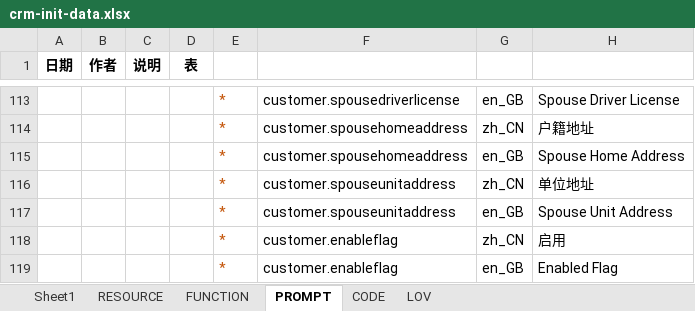
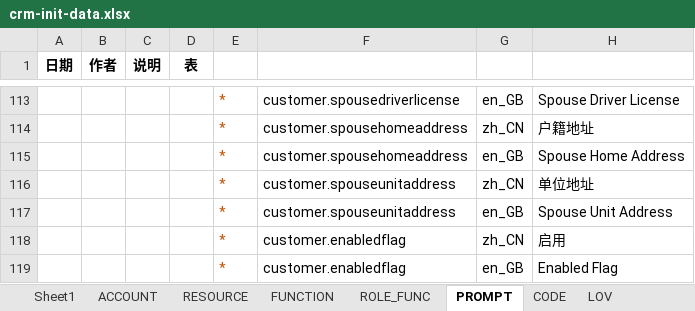
Before and after one commit to IvanStephenYuan/JRAP_Lease, an Excel workbook: jrap-crm-db/src/main/java/com/jingrui/jrap/db/data/crm-init-data.xlsx, sheet PROMPT, drawn as a sheet; only a part is shown, gaps mark what is left out; values as stored, in another font and other column widths than the file's, no borders; the diff names each change by its address in the sheet, - before the commit and + after, or states it on an @@ line.

```diff
--- a/jrap-crm-db/src/main/java/com/jingrui/jrap/db/data/crm-init-data.xlsx (sheet PROMPT)
+++ b/jrap-crm-db/src/main/java/com/jingrui/jrap/db/data/crm-init-data.xlsx (sheet PROMPT)
+sheet tab: ACCOUNT
+sheet tab: ROLE_FUNC
-F118:F119: customer.enableflag
+F118:F119: customer.enabledflag
```
Also changed, not shown: sheet CODE, sheet RESOURCE, sheet FUNCTION, other sheet tabs, 5 other files.
